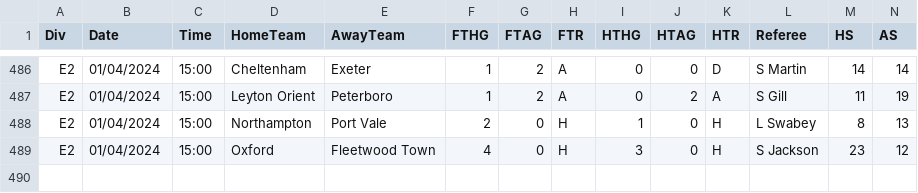
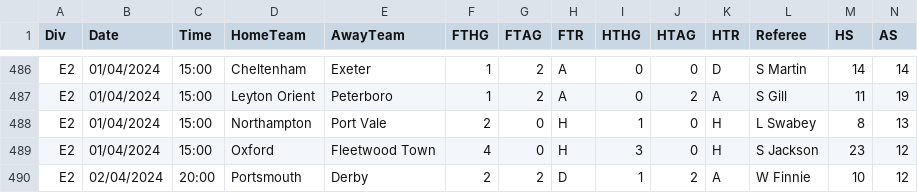
Before and after one commit to aftermathematic/football_brain, a CSV file: data/scraped/2324/E2.csv, drawn as a sheet; only a part is shown, gaps mark what is left out; rows hold the shown columns only; the diff names each change by its address in the sheet, - before the commit and + after, or states it on an @@ line.

```diff
--- a/data/scraped/2324/E2.csv
+++ b/data/scraped/2324/E2.csv
+row 490: E2 | 02/04/2024 | 20:00 | Portsmouth | Derby | 2 | 2 | D | 1 | 2 | A | W Finnie | 10 | 12
```
Also changed, not shown: data/scraped/2324/SC1.csv, 19 other files.
